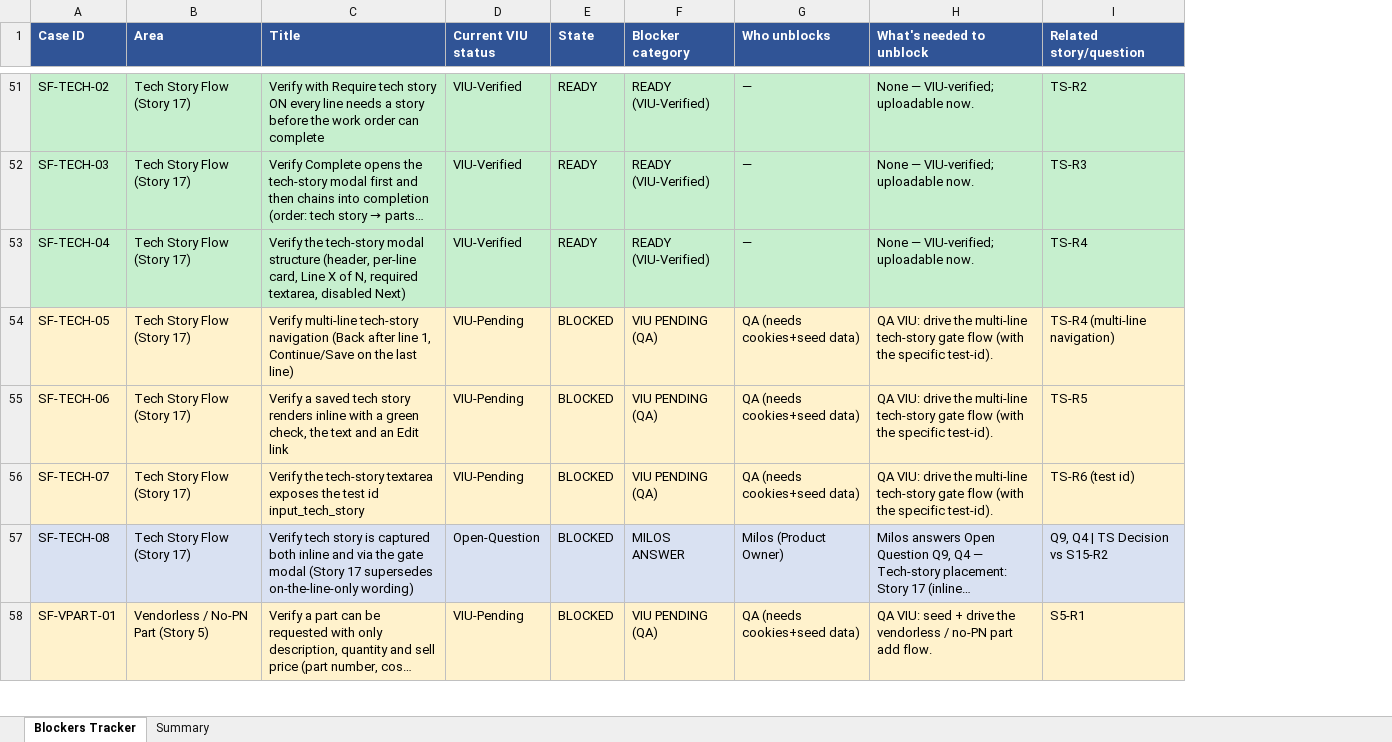
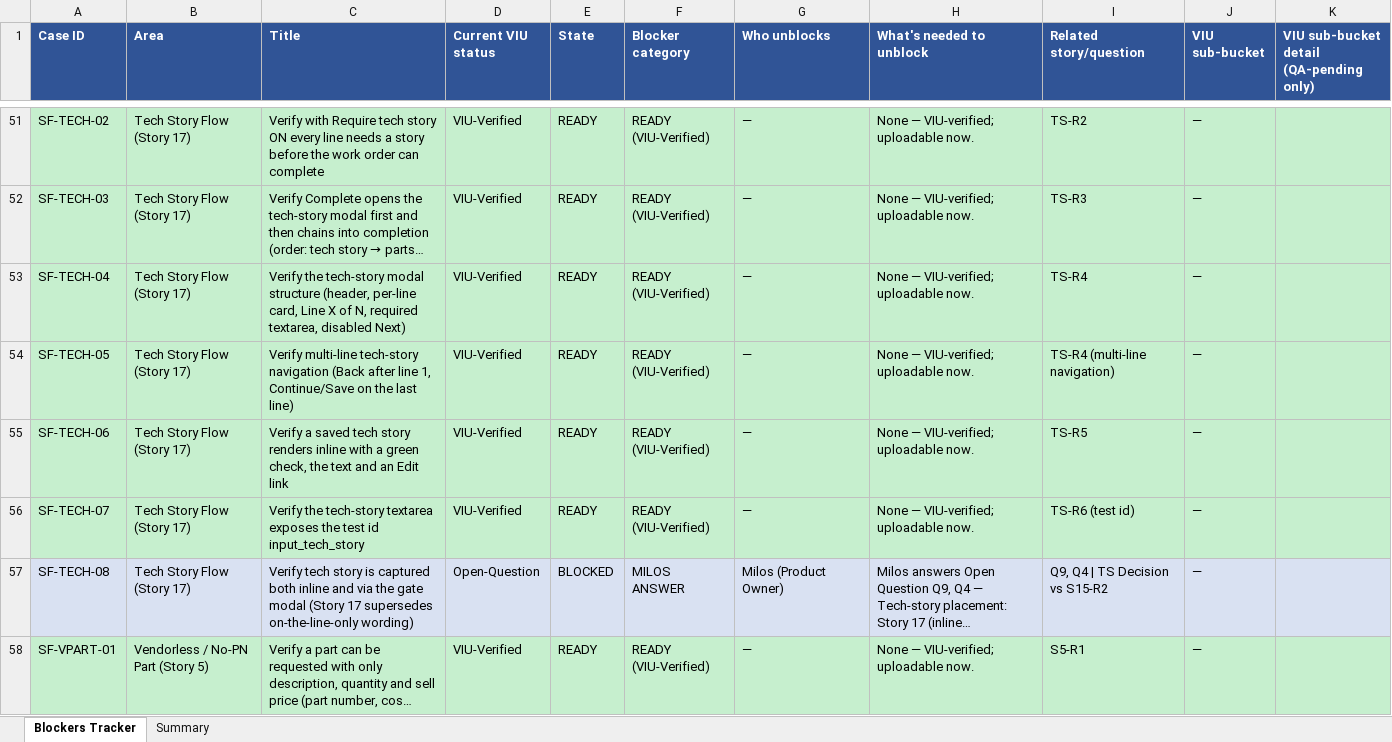
Before and after one commit to bilalmuzamil-sketch/Manual-test-Cases, an Excel workbook: build/simple-flow/SimpleFlow_Blockers_Tracker.xlsx, sheet Blockers Tracker, drawn as a sheet; only a part is shown, gaps mark what is left out; long unchanged cells end in …; values as stored, in another font and other column widths than the file's, no borders; the diff covers the shown part only; the diff names each change by its address in the sheet, - before the commit and + after, or states it on an @@ line.

```diff
--- a/build/simple-flow/SimpleFlow_Blockers_Tracker.xlsx (sheet Blockers Tracker)
+++ b/build/simple-flow/SimpleFlow_Blockers_Tracker.xlsx (sheet Blockers Tracker)
+column J (VIU sub-bucket), rows 51-58: all —
+column K, row 1: VIU sub-bucket detail (QA-pending only)
-A54:I56 fill: #FFF2CC
+A54:I56 fill: #C6EFCE
-D54:D56 (Current VIU status): VIU-Pending
+D54:D56 (Current VIU status): VIU-Verified
-E54:E56 (State): BLOCKED
+E54:E56 (State): READY
-F54:F56 (Blocker category): VIU PENDING (QA)
+F54:F56 (Blocker category): READY (VIU-Verified)
-G54:G56 (Who unblocks): QA (needs cookies+seed data)
+G54:G56 (Who unblocks): —
-H54:H56 (What's needed to unblock): QA VIU: drive the multi-line tech-story gate flow (with the specific test-id).
+H54:H56 (What's needed to unblock): None — VIU-verified; uploadable now.
-A58:I58 fill: #FFF2CC
+A58:I58 fill: #C6EFCE
-D58 (Current VIU status): VIU-Pending
+D58 (Current VIU status): VIU-Verified
-E58 (State): BLOCKED
+E58 (State): READY
-F58 (Blocker category): VIU PENDING (QA)
+F58 (Blocker category): READY (VIU-Verified)
-G58 (Who unblocks): QA (needs cookies+seed data)
+G58 (Who unblocks): —
-H58 (What's needed to unblock): QA VIU: seed + drive the vendorless / no-PN part add flow.
+H58 (What's needed to unblock): None — VIU-verified; uploadable now.
```
Also changed, not shown: 40 edited cells and cell formats elsewhere in this sheet, sheet Summary, build/simple-flow/SimpleFlow_V1_TestCases.xlsx, 37 other files.
